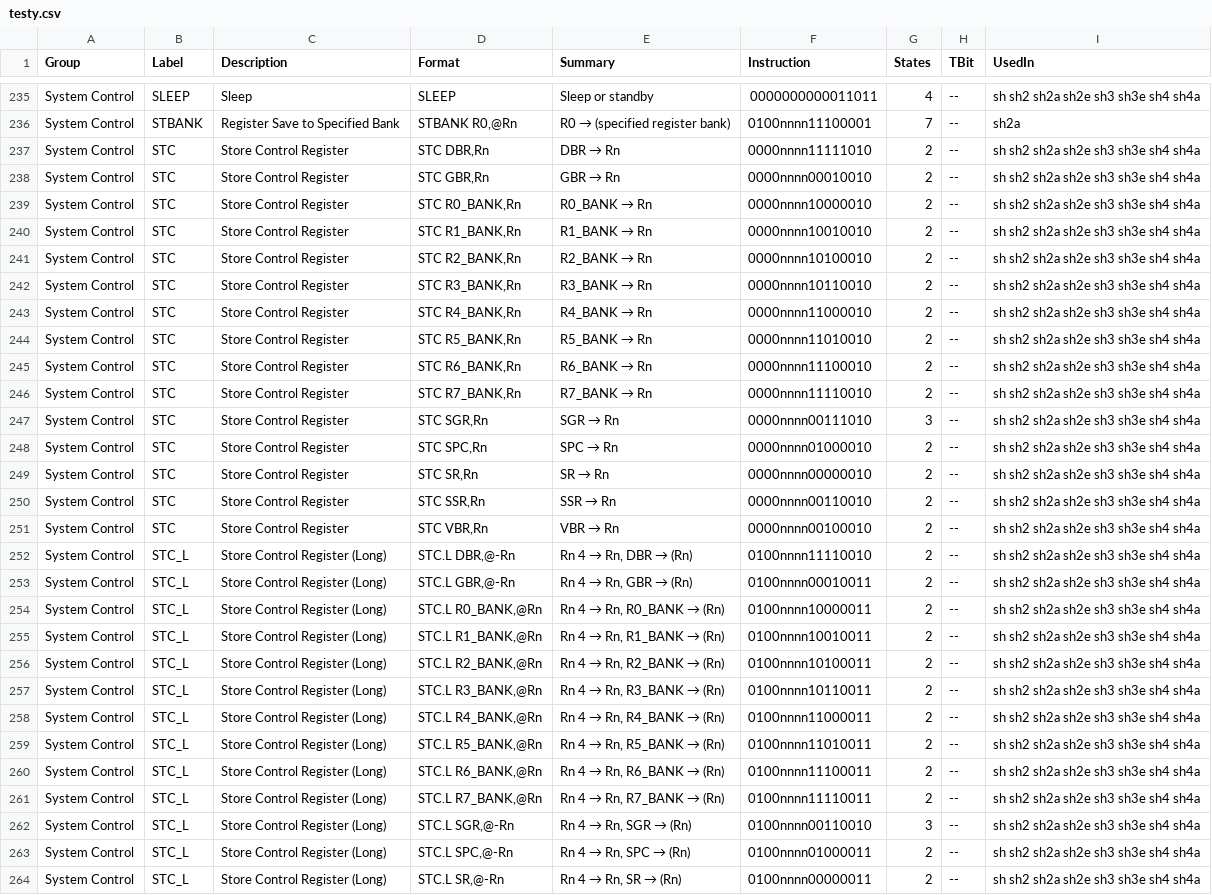
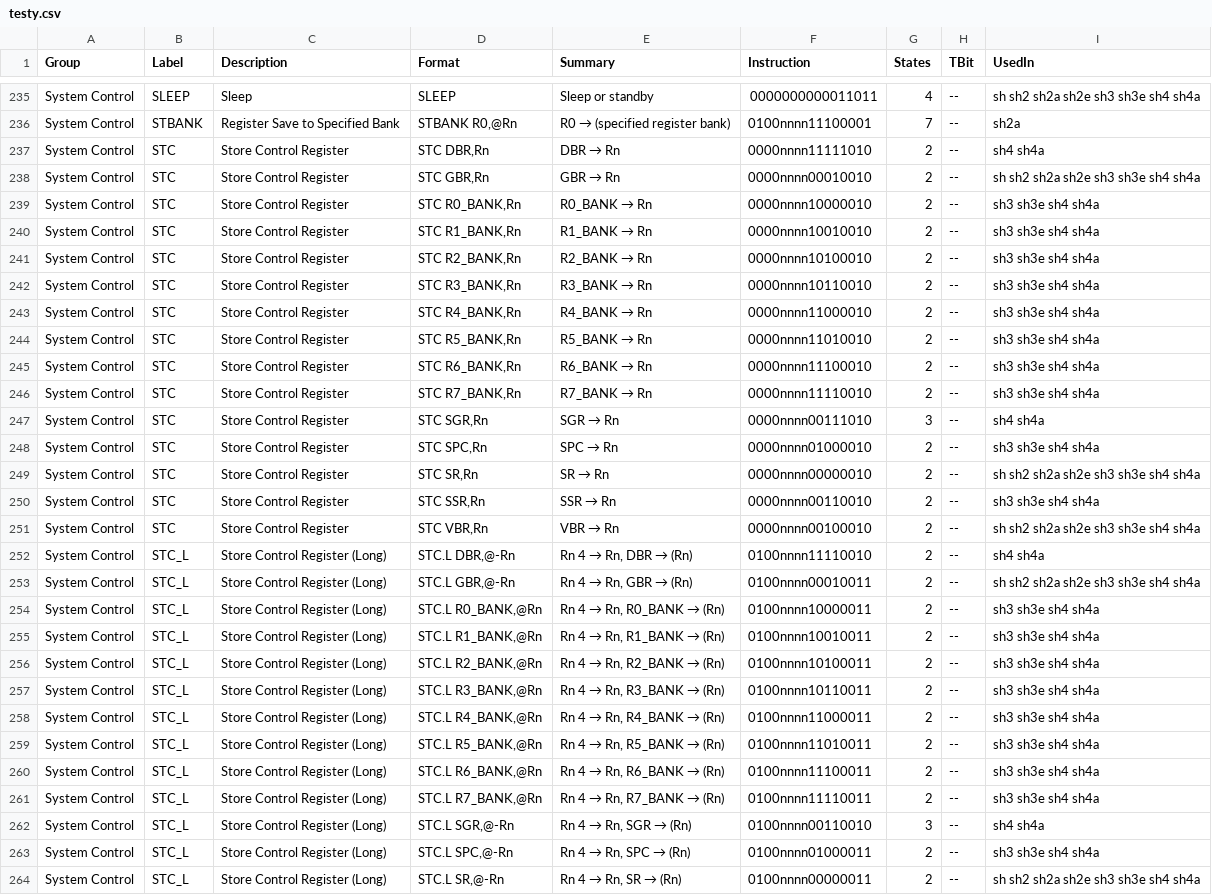
Before and after one commit to xafero/SuperHot, a CSV file: src/Generator/Meta/testy.csv, drawn as a sheet; only a part is shown, gaps mark what is left out; the diff covers the shown part only; the diff names each change by its address in the sheet, - before the commit and + after, or states it on an @@ line.

Commit message:
Correcting register avail

```diff
--- a/src/Generator/Meta/testy.csv
+++ b/src/Generator/Meta/testy.csv
-I237 (UsedIn): sh sh2 sh2a sh2e sh3 sh3e sh4 sh4a
+I237 (UsedIn): sh4 sh4a
-I239:I246 (UsedIn): sh sh2 sh2a sh2e sh3 sh3e sh4 sh4a
+I239:I246 (UsedIn): sh3 sh3e sh4 sh4a
-I247 (UsedIn): sh sh2 sh2a sh2e sh3 sh3e sh4 sh4a
+I247 (UsedIn): sh4 sh4a
-I248 (UsedIn): sh sh2 sh2a sh2e sh3 sh3e sh4 sh4a
+I248 (UsedIn): sh3 sh3e sh4 sh4a
-I250 (UsedIn): sh sh2 sh2a sh2e sh3 sh3e sh4 sh4a
+I250 (UsedIn): sh3 sh3e sh4 sh4a
-I252 (UsedIn): sh sh2 sh2a sh2e sh3 sh3e sh4 sh4a
+I252 (UsedIn): sh4 sh4a
-I254:I261 (UsedIn): sh sh2 sh2a sh2e sh3 sh3e sh4 sh4a
+I254:I261 (UsedIn): sh3 sh3e sh4 sh4a
-I262 (UsedIn): sh sh2 sh2a sh2e sh3 sh3e sh4 sh4a
+I262 (UsedIn): sh4 sh4a
-I263 (UsedIn): sh sh2 sh2a sh2e sh3 sh3e sh4 sh4a
+I263 (UsedIn): sh3 sh3e sh4 sh4a
```
Also changed, not shown: 31 edited cells elsewhere in this file.
